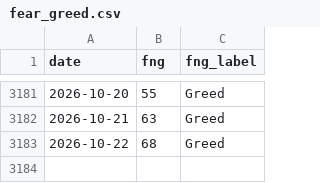
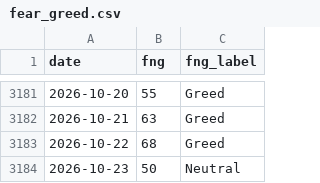
Before and after one commit to brguih/BTC-INDEX, a CSV file: data/cache/fear_greed.csv, drawn as a sheet; only a part is shown, gaps mark what is left out.

```diff
--- a/data/cache/fear_greed.csv
+++ b/data/cache/fear_greed.csv
@@ -3183 +3183,2 @@ date,fng,fng_label
 2026-10-22,68,Greed
+2026-10-23,50,Neutral
```
Also changed, not shown: data/cache/btc_price.csv, data/cache/mvrv.csv.
